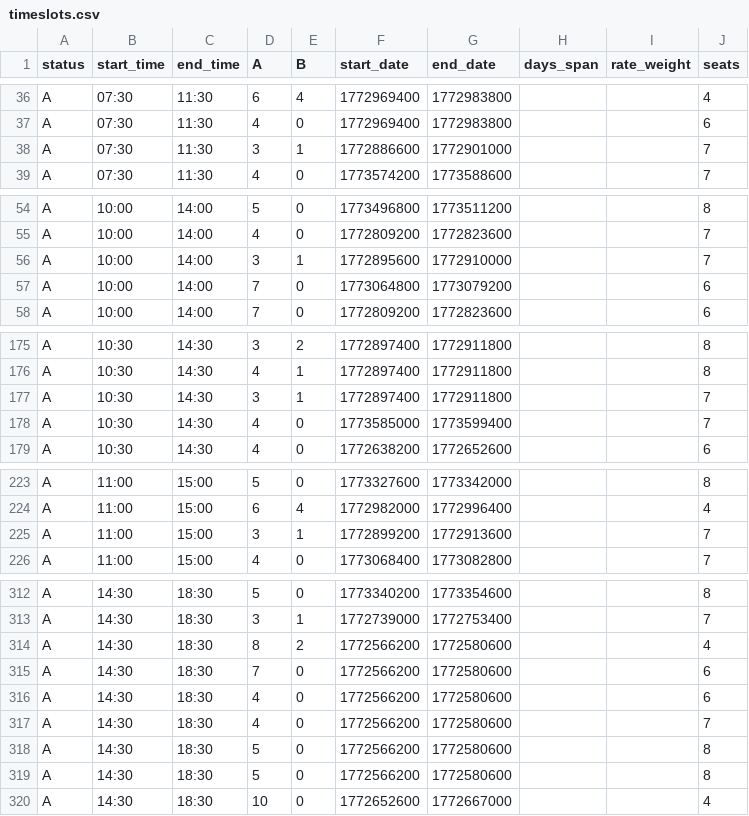
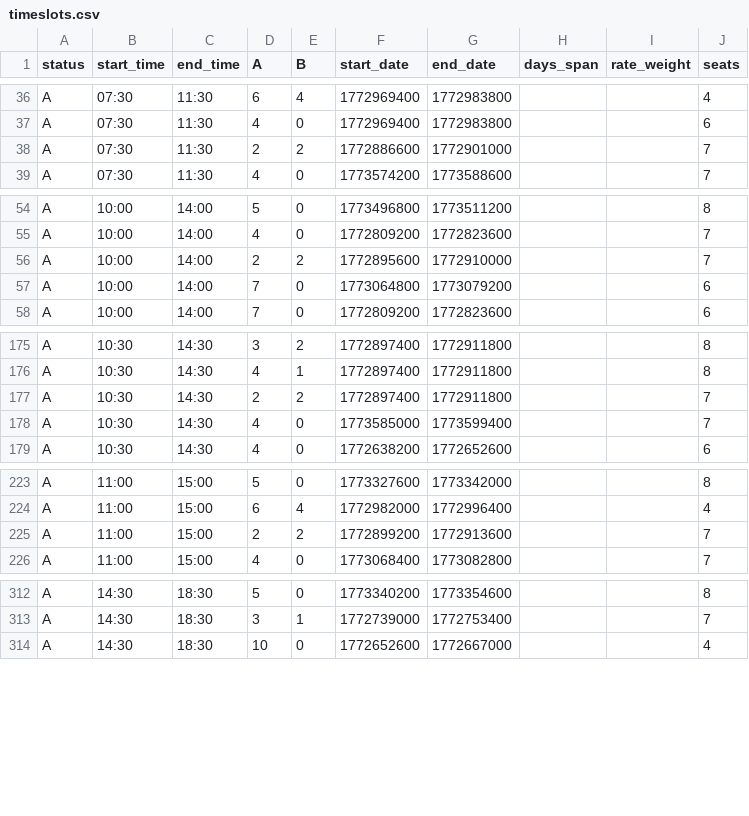
Before and after one commit to Matt-V50/ice-fishing-heatmap, a CSV file: data/timeslots.csv, drawn as a sheet; only a part is shown, gaps mark what is left out; the diff covers the shown part only.

```diff
--- a/data/timeslots.csv
+++ b/data/timeslots.csv
@@ -37,3 +37,3 @@ A,07:30,11:30,6,4,1772969400,1772983800,,,4
 A,07:30,11:30,4,0,1772969400,1772983800,,,6
-A,07:30,11:30,3,1,1772886600,1772901000,,,7
+A,07:30,11:30,2,2,1772886600,1772901000,,,7
 A,07:30,11:30,4,0,1773574200,1773588600,,,7
@@ -55,3 +55,3 @@ A,10:00,14:00,5,0,1773496800,1773511200,,,8
 A,10:00,14:00,4,0,1772809200,1772823600,,,7
-A,10:00,14:00,3,1,1772895600,1772910000,,,7
+A,10:00,14:00,2,2,1772895600,1772910000,,,7
 A,10:00,14:00,7,0,1773064800,1773079200,,,6
@@ -176,3 +176,3 @@ A,10:30,14:30,3,2,1772897400,1772911800,,,8
 A,10:30,14:30,4,1,1772897400,1772911800,,,8
-A,10:30,14:30,3,1,1772897400,1772911800,,,7
+A,10:30,14:30,2,2,1772897400,1772911800,,,7
 A,10:30,14:30,4,0,1773585000,1773599400,,,7
@@ -224,3 +224,3 @@ A,11:00,15:00,5,0,1773327600,1773342000,,,8
 A,11:00,15:00,6,4,1772982000,1772996400,,,4
-A,11:00,15:00,3,1,1772899200,1772913600,,,7
+A,11:00,15:00,2,2,1772899200,1772913600,,,7
 A,11:00,15:00,4,0,1773068400,1773082800,,,7
@@ -313,8 +313,2 @@ A,14:30,18:30,5,0,1773340200,1773354600,,,8
 A,14:30,18:30,3,1,1772739000,1772753400,,,7
-A,14:30,18:30,8,2,1772566200,1772580600,,,4
-A,14:30,18:30,7,0,1772566200,1772580600,,,6
-A,14:30,18:30,4,0,1772566200,1772580600,,,6
-A,14:30,18:30,4,0,1772566200,1772580600,,,7
-A,14:30,18:30,5,0,1772566200,1772580600,,,8
-A,14:30,18:30,5,0,1772566200,1772580600,,,8
 A,14:30,18:30,10,0,1772652600,1772667000,,,4
```
Also changed, not shown: 8 edited cells elsewhere in this file.
